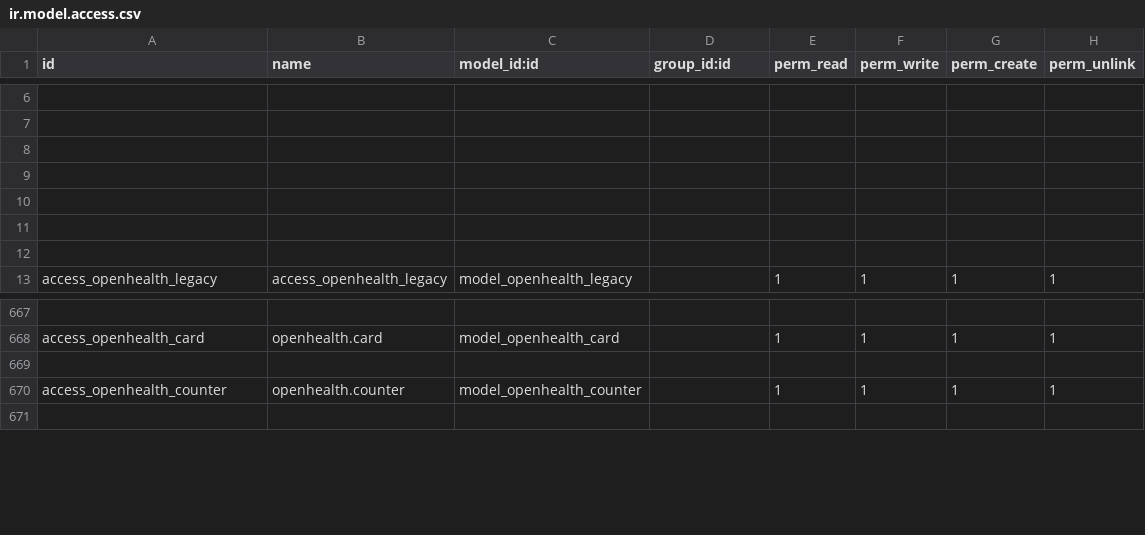
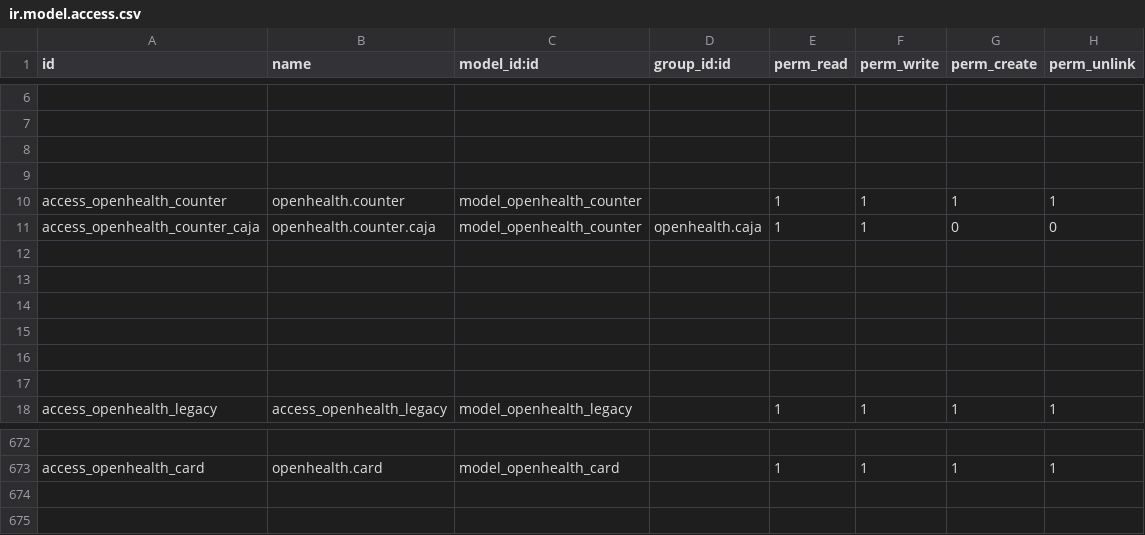
Before and after one commit to gibil5/openhealth, a CSV file: security/ir.model.access.csv, drawn as a sheet; only a part is shown, gaps mark what is left out.

```diff
--- a/security/ir.model.access.csv
+++ b/security/ir.model.access.csv
@@ -9,2 +9,7 @@ id,name,model_id:id,group_id:id,perm_read,perm_write,perm_create,perm_unlink
 
+access_openhealth_counter,openhealth.counter,model_openhealth_counter,,1,1,1,1
+access_openhealth_counter_caja,openhealth.counter.caja,model_openhealth_counter,openhealth.caja,1,1,0,0
+
+
+
 
@@ -669,3 +674,2 @@ access_openhealth_card,openhealth.card,model_openhealth_card,,1,1,1,1
 
-access_openhealth_counter,openhealth.counter,model_openhealth_counter,,1,1,1,1
 
```
Also changed, not shown: security/ir.model.access.BUF.csv, 49 other files.
